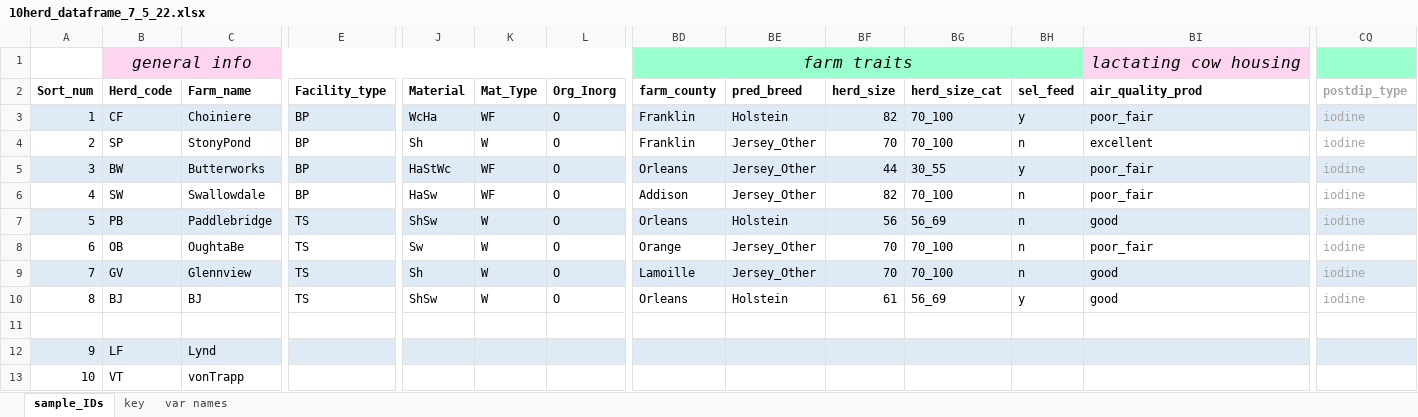
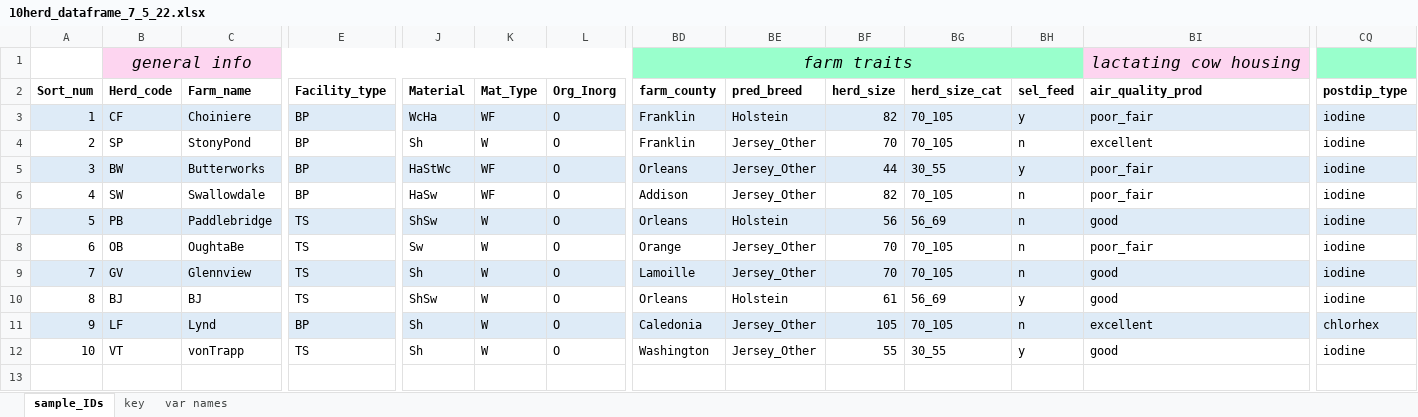
Before and after one commit to caitlin-jeffrey/OREI_Git, an Excel workbook: OREI_files/10-herd data/10herd_dataframe_7_5_22.xlsx, sheet sample_IDs, drawn as a sheet; only a part is shown, gaps mark what is left out; values as stored, in another font and other column widths than the file's, no borders; 1 other sheet too large or unreadable and not compared; removed rows and columns are numbered as before the commit, all else as after; rows hold the shown columns only; the diff covers the shown part only; the diff names each change by its address in the sheet, - before the commit and + after, or states it on an @@ line.

```diff
--- a/OREI_files/10-herd data/10herd_dataframe_7_5_22.xlsx (sheet sample_IDs)
+++ b/OREI_files/10-herd data/10herd_dataframe_7_5_22.xlsx (sheet sample_IDs)
-CQ2:CQ10 text colour: #A6A6A6
+CQ2:CQ10 text colour: black
-BG3:BG4 (herd_size_cat): 70_100
+BG3:BG4 (herd_size_cat): 70_105
-BG6 (herd_size_cat): 70_100
+BG6 (herd_size_cat): 70_105
-BG8:BG9 (herd_size_cat): 70_100
+BG8:BG9 (herd_size_cat): 70_105
-row 11: (empty)
+row 11: 9 | LF | Lynd | BP | Sh | W | O | Caledonia | Jersey_Other | 105 | 70_105 | n | excellent | chlorhex
-A11:BI11 fill: none
+A11:BI11 fill: #DEEBF7
-CQ11 fill: none
+CQ11 fill: #DEEBF7
-row 12: 9 | LF | Lynd
-row 13: 10 | VT | vonTrapp
+row 12: 10 | VT | vonTrapp | TS | Sh | W | O | Washington | Jersey_Other | 55 | 30_55 | y | good | iodine
```
Also changed, not shown: cell formats elsewhere in this sheet, sheet var names, OREI_files/40-herd data/Farm Observations_CJ_TA.xlsx, OREI_files/40-herd data/kobo_export_raw_emails.xlsx.
